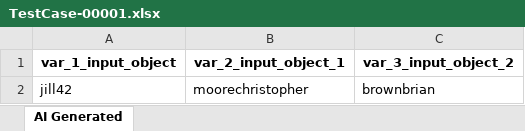
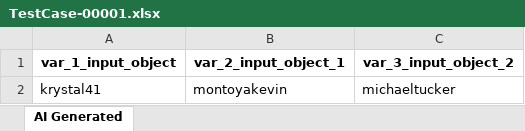
Before and after one commit to tuananht/atg-sample-demo, an Excel workbook: Test Data Driven/AI-Generated/TestCase-00001.xlsx, sheet AI Generated, drawn as a sheet; values as stored, in another font and other column widths than the file's, no borders; removed rows and columns are numbered as before the commit, all else as after; the diff names each change by its address in the sheet, - before the commit and + after, or states it on an @@ line.

Commit message:
Generated by Katalon AI

```diff
--- a/Test Data Driven/AI-Generated/TestCase-00001.xlsx (sheet AI Generated)
+++ b/Test Data Driven/AI-Generated/TestCase-00001.xlsx (sheet AI Generated)
-row 2: jill42 | moorechristopher | brownbrian
+row 2: krystal41 | montoyakevin | michaeltucker
```
Also changed, not shown: 15 other files.
